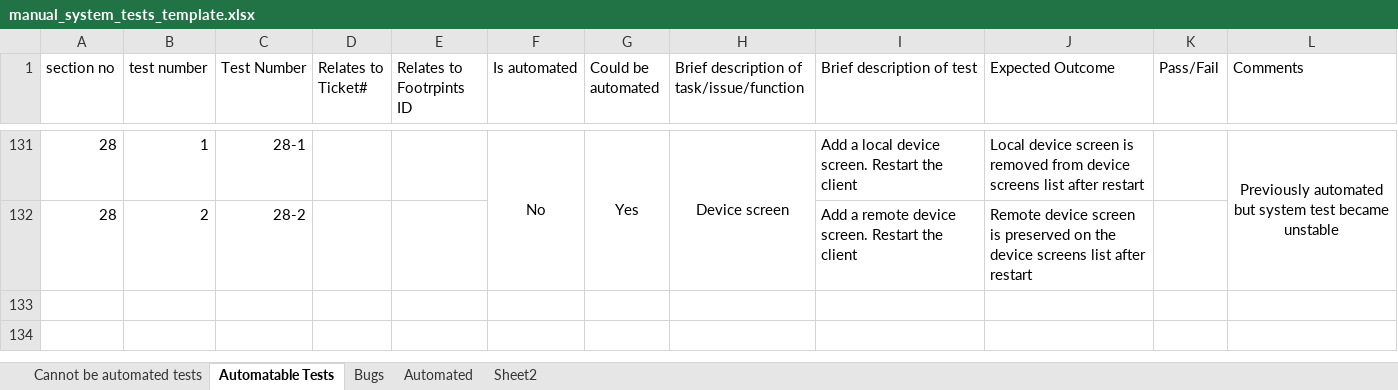
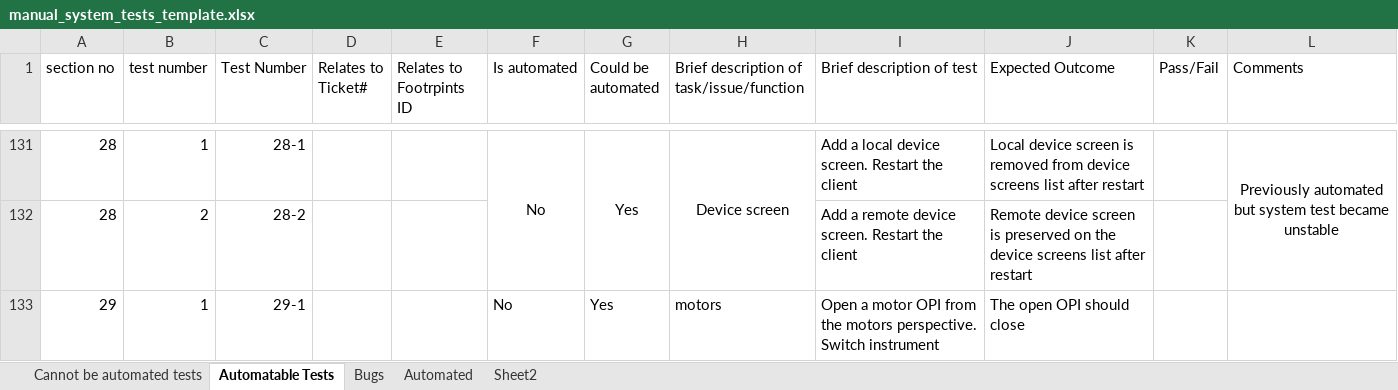
Before and after one commit to ISISComputingGroup/ibex_developers_manual, an Excel workbook: testing/manual_system_tests_template.xlsx, sheet Automatable Tests, drawn as a sheet; only a part is shown, gaps mark what is left out; values as stored, in another font and other column widths than the file's, no borders; conditional formats not drawn; the diff names each change by its address in the sheet, - before the commit and + after, or states it on an @@ line.

Commit message:
Close open motor OPIs on switching instrument

```diff
--- a/testing/manual_system_tests_template.xlsx (sheet Automatable Tests)
+++ b/testing/manual_system_tests_template.xlsx (sheet Automatable Tests)
+row 133: 29 | 1 | 29-1 |  |  | No | Yes | motors | Open a motor OPI from the motors perspective. Switch instrument | The open OPI should close
```
